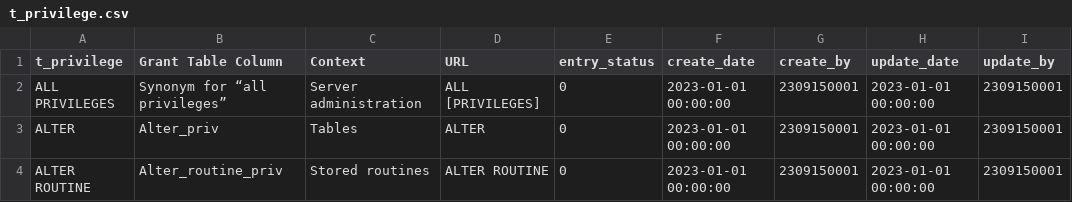
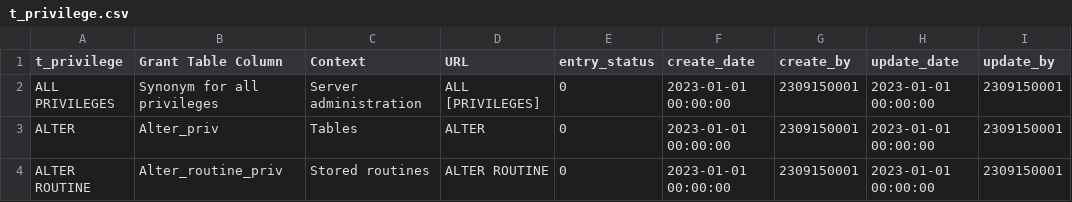
Before and after one commit to TCS2211194M1/Antares_project, a CSV file: tablas/t_privilege.csv, drawn as a sheet; only a part is shown.

```diff
--- a/tablas/t_privilege.csv
+++ b/tablas/t_privilege.csv
@@ -1,3 +1,3 @@
 t_privilege,Grant Table Column,Context,URL,entry_status,create_date,create_by,update_date,update_by
-ALL PRIVILEGES,Synonym for “all privileges”,Server administration,ALL [PRIVILEGES],0,2023-01-01 00:00:00,2309150001,2023-01-01 00:00:00,2309150001
+ALL PRIVILEGES,Synonym for all privileges,Server administration,ALL [PRIVILEGES],0,2023-01-01 00:00:00,2309150001,2023-01-01 00:00:00,2309150001
 ALTER,Alter_priv,Tables,ALTER,0,2023-01-01 00:00:00,2309150001,2023-01-01 00:00:00,2309150001
```
Also changed, not shown: tablas/c_Estado.csv, tablas/c_Municipio.csv, 36 other files.
